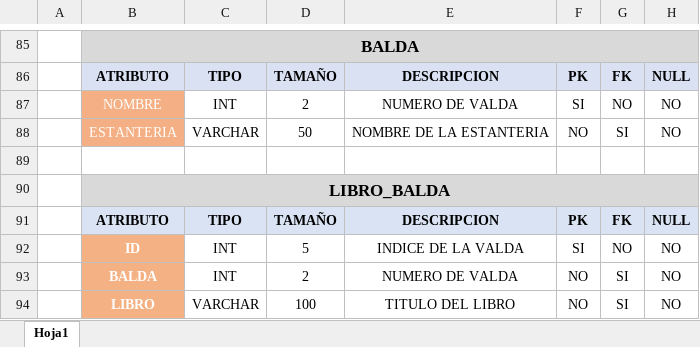
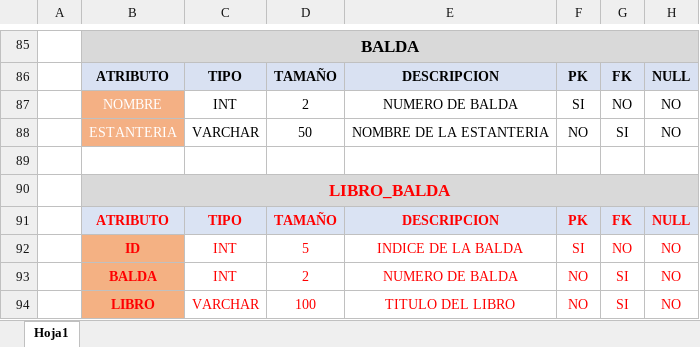
Before and after one commit to PabloSato/Libreriav2, an Excel workbook: DIAGRAMAS/DICCIONARIO DE DATOS.xlsx, sheet Hoja1, drawn as a sheet; only a part is shown, gaps mark what is left out; values as stored, in another font and other column widths than the file's, no borders; the diff names each change by its address in the sheet, - before the commit and + after, or states it on an @@ line.

Commit message:
correccion en diccionario de datos

```diff
--- a/DIAGRAMAS/DICCIONARIO DE DATOS.xlsx (sheet Hoja1)
+++ b/DIAGRAMAS/DICCIONARIO DE DATOS.xlsx (sheet Hoja1)
-E87: NUMERO DE VALDA
+E87: NUMERO DE BALDA
-B90 text colour: black
+B90 text colour: #FF0000
-B91:H91 text colour: black
+B91:H91 text colour: #FF0000
-B92:B94 text colour: #FFFFFF
+B92:B94 text colour: #FF0000
-C92:H94 text colour: black
+C92:H94 text colour: #FF0000
-E92: INDICE DE LA VALDA
+E92: INDICE DE LA BALDA
-E93: NUMERO DE VALDA
+E93: NUMERO DE BALDA
```
